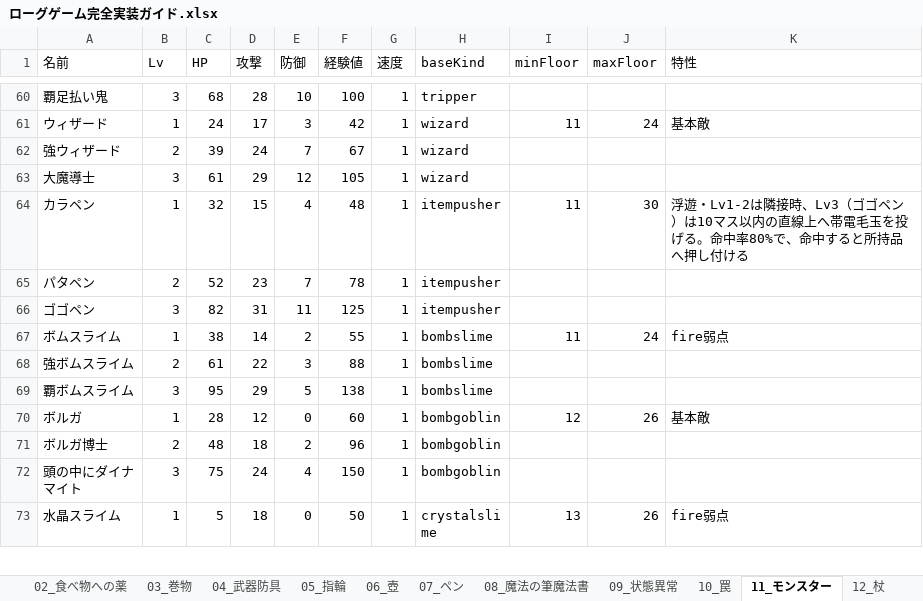
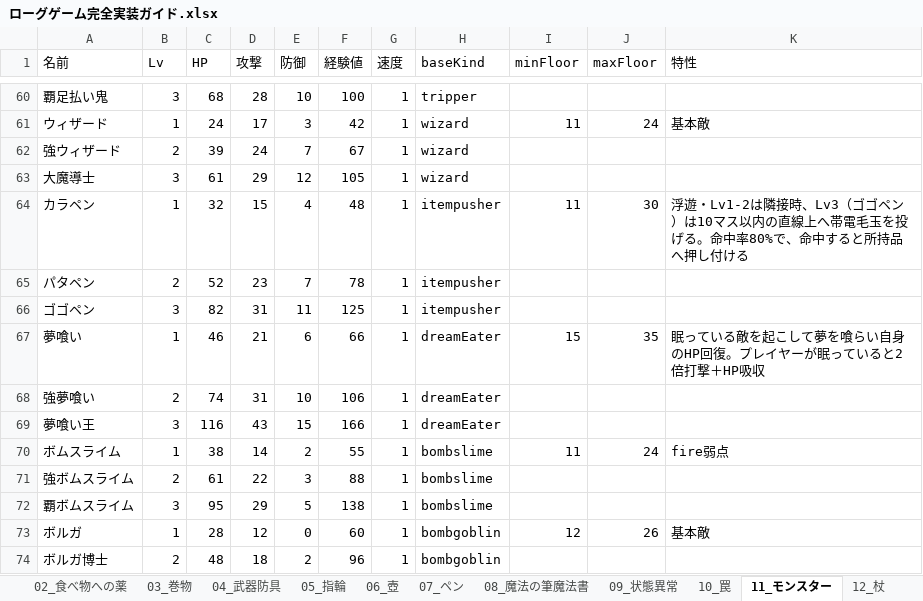
Before and after one commit to akechiment-commits/Rogue, an Excel workbook: ローグゲーム完全実装ガイド.xlsx, sheet 11_モンスター, drawn as a sheet; only a part is shown, gaps mark what is left out; the shorter side is filled out with more unchanged rows; values as stored, in another font and other column widths than the file's, no borders; the diff names each change by its address in the sheet, - before the commit and + after, or states it on an @@ line.

Commit message:
feat: add dream eater enemy

```diff
--- a/ローグゲーム完全実装ガイド.xlsx (sheet 11_モンスター)
+++ b/ローグゲーム完全実装ガイド.xlsx (sheet 11_モンスター)
+row 67: 夢喰い | 1 | 46 | 21 | 6 | 66 | 1 | dreamEater | 15 | 35 | 眠っている敵を起こして夢を喰らい自身のHP回復。プレイヤーが眠っていると2倍打撃＋HP吸収
+row 68: 強夢喰い | 2 | 74 | 31 | 10 | 106 | 1 | dreamEater
+row 69: 夢喰い王 | 3 | 116 | 43 | 15 | 166 | 1 | dreamEater
```
Also changed, not shown: sheet 14_大箱, 4 other files.
